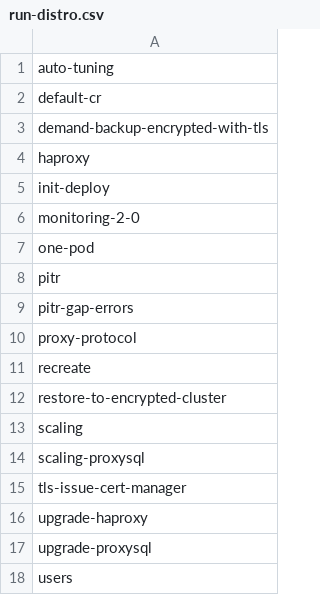
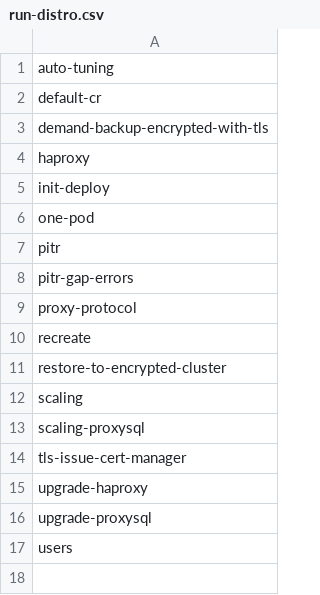
Before and after one commit to percona/percona-xtradb-cluster-operator, a CSV file: e2e-tests/run-distro.csv, drawn as a sheet; the diff names each change by its address in the sheet, - before the commit and + after, or states it on an @@ line.

Commit message:
CLOUD-868: Remove monitoring-2.0 from distro tests

```diff
--- a/e2e-tests/run-distro.csv
+++ b/e2e-tests/run-distro.csv
-row 6: monitoring-2-0
```
